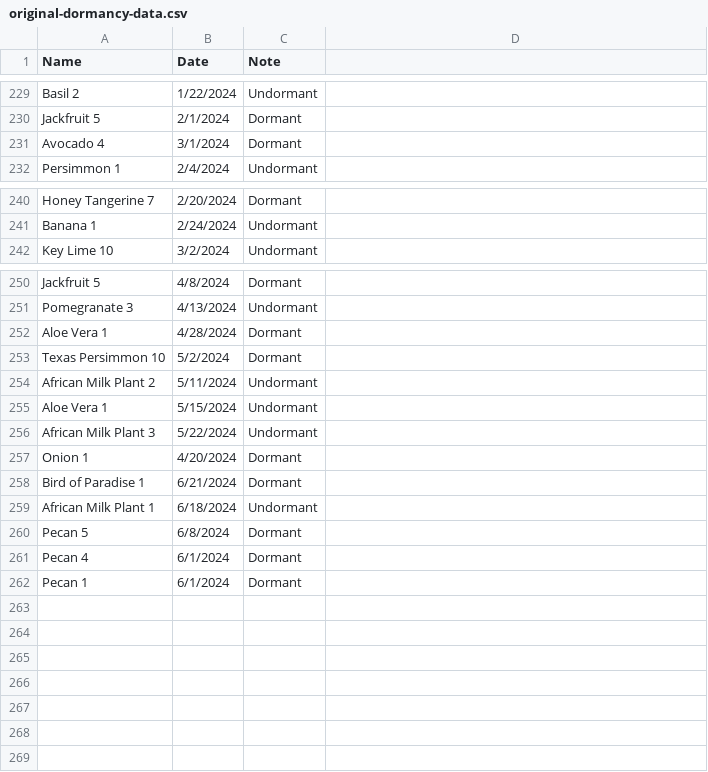
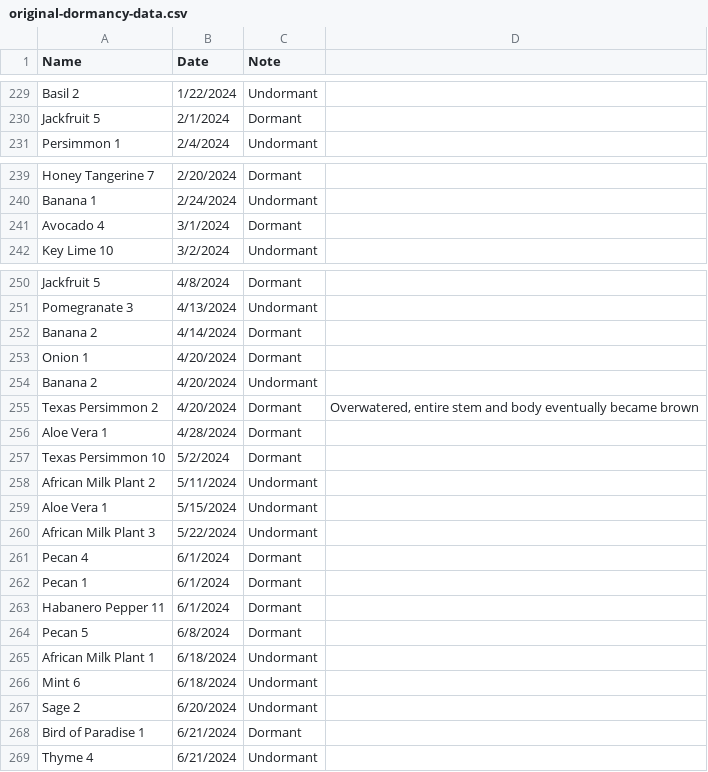
Before and after one commit to jpiccirillo/gantt-plant-timeline, a CSV file: original-dormancy-data.csv, drawn as a sheet; only a part is shown, gaps mark what is left out.

```diff
--- a/original-dormancy-data.csv
+++ b/original-dormancy-data.csv
@@ -230,3 +230,2 @@ Basil 2,1/22/2024,Undormant,
 Jackfruit 5,2/1/2024,Dormant,
-Avocado 4,3/1/2024,Dormant,
 Persimmon 1,2/4/2024,Undormant,
@@ -241,2 +240,3 @@ Honey Tangerine 7,2/20/2024,Dormant,
 Banana 1,2/24/2024,Undormant,
+Avocado 4,3/1/2024,Dormant,
 Key Lime 10,3/2/2024,Undormant,
@@ -251,2 +251,6 @@ Jackfruit 5,4/8/2024,Dormant,
 Pomegranate 3,4/13/2024,Undormant,
+Banana 2,4/14/2024,Dormant,
+Onion 1,4/20/2024,Dormant,
+Banana 2,4/20/2024,Undormant,
+Texas Persimmon 2,4/20/2024,Dormant,"Overwatered, entire stem and body eventually became brown"
 Aloe Vera 1,4/28/2024,Dormant,
@@ -256,7 +260,10 @@ Aloe Vera 1,5/15/2024,Undormant,
 African Milk Plant 3,5/22/2024,Undormant,
-Onion 1,4/20/2024,Dormant,
-Bird of Paradise 1,6/21/2024,Dormant,
-African Milk Plant 1,6/18/2024,Undormant,
-Pecan 5,6/8/2024,Dormant,
 Pecan 4,6/1/2024,Dormant,
 Pecan 1,6/1/2024,Dormant,
+Habanero Pepper 11,6/1/2024,Dormant,
+Pecan 5,6/8/2024,Dormant,
+African Milk Plant 1,6/18/2024,Undormant,
+Mint 6,6/18/2024,Undormant,
+Sage 2,6/20/2024,Undormant,
+Bird of Paradise 1,6/21/2024,Dormant,
+Thyme 4,6/21/2024,Undormant,
```
Also changed, not shown: original-data.csv, original-height-data.csv, 2 other files.
